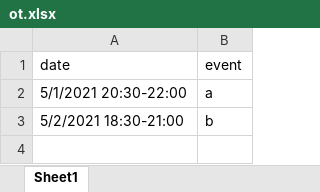
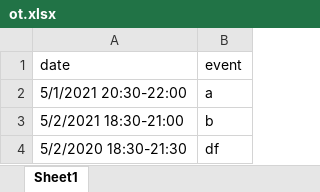
Before and after one commit to Taomercy/PythonLab, an Excel workbook: mail/ot.xlsx, sheet Sheet1, drawn as a sheet; values as stored, in another font and other column widths than the file's, no borders; the diff names each change by its address in the sheet, - before the commit and + after, or states it on an @@ line.

Commit message:
mail and excel

```diff
--- a/mail/ot.xlsx (sheet Sheet1)
+++ b/mail/ot.xlsx (sheet Sheet1)
+row 4: 5/2/2020 18:30-21:30 | df
```
Also changed, not shown: 1 other file.
